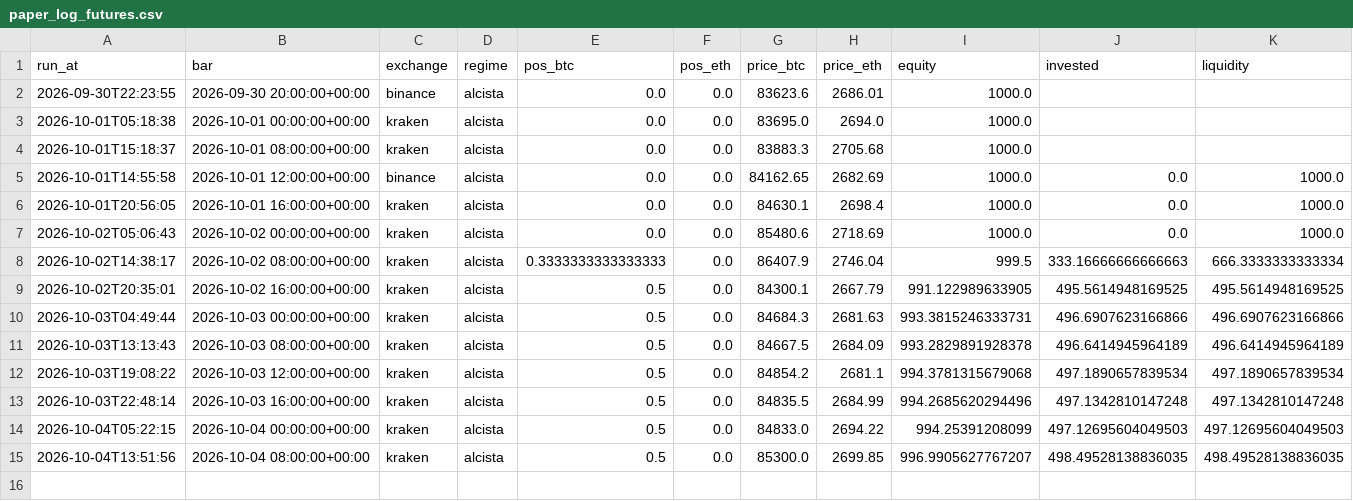
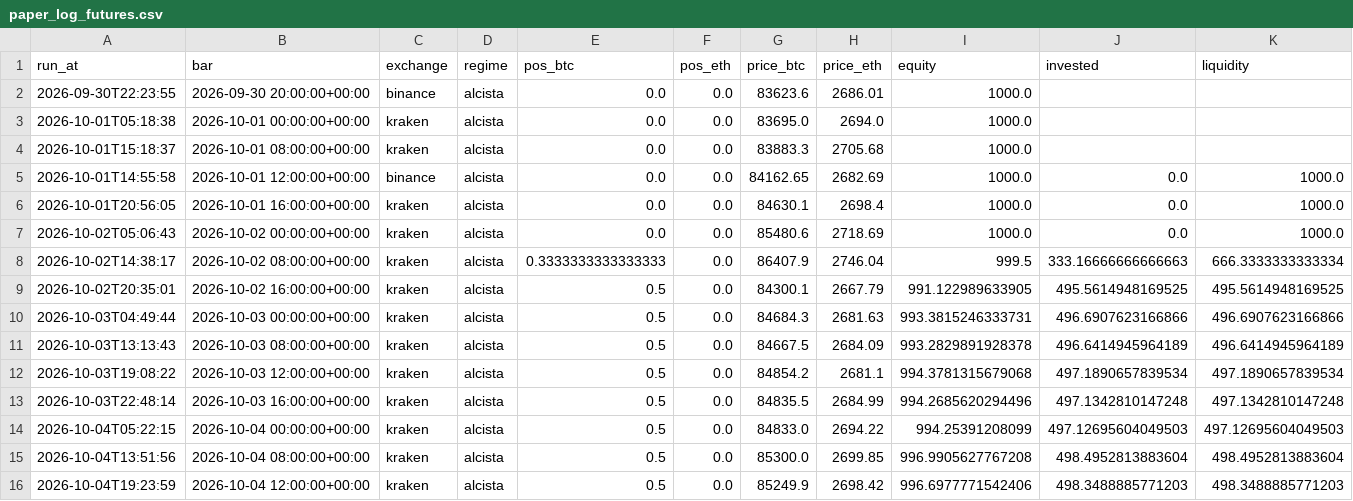
Before and after one commit to adrianf882/quant-trading, a CSV file: experiments/paper_log_futures.csv, drawn as a sheet.

```diff
--- a/experiments/paper_log_futures.csv
+++ b/experiments/paper_log_futures.csv
@@ -14,2 +14,3 @@ run_at,bar,exchange,regime,pos_btc,pos_eth,price_btc,price_eth,equity,invested,l
 2026-10-04T05:22:15,2026-10-04 00:00:00+00:00,kraken,alcista,0.5,0.0,84833.0,2694.22,994.25391208099,497.12695604049503,497.12695604049503
-2026-10-04T13:51:56,2026-10-04 08:00:00+00:00,kraken,alcista,0.5,0.0,85300.0,2699.85,996.9905627767207,498.49528138836035,498.49528138836035
+2026-10-04T13:51:56,2026-10-04 08:00:00+00:00,kraken,alcista,0.5,0.0,85300.0,2699.85,996.9905627767208,498.4952813883604,498.4952813883604
+2026-10-04T19:23:59,2026-10-04 12:00:00+00:00,kraken,alcista,0.5,0.0,85249.9,2698.42,996.6977771542406,498.3488885771203,498.3488885771203
```
Also changed, not shown: experiments/paper_log_carry.csv, 1 other file.
